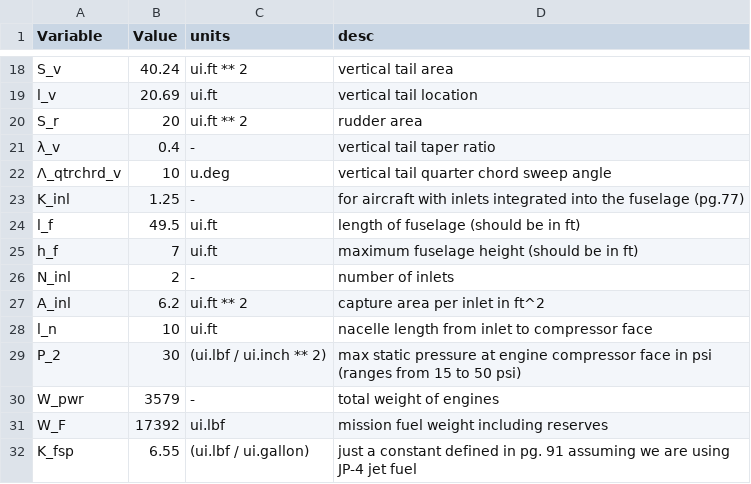
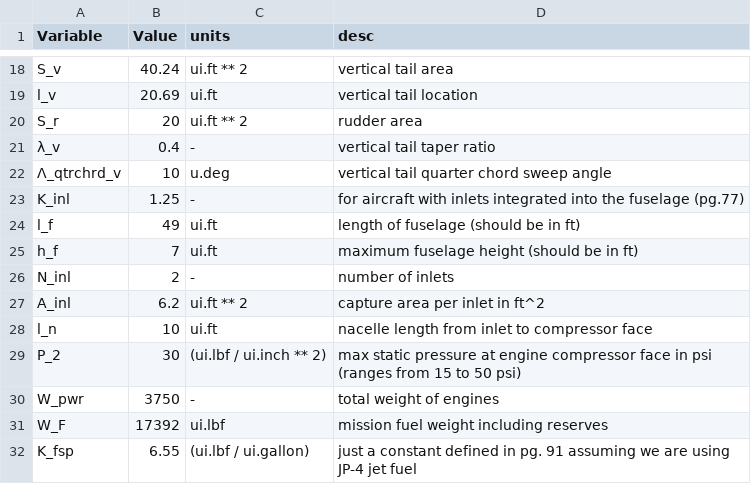
Before and after one commit to patel146/WeightAndBalance, a CSV file: INPUTS.csv, drawn as a sheet; only a part is shown, gaps mark what is left out.

```diff
--- a/INPUTS.csv
+++ b/INPUTS.csv
@@ -23,3 +23,3 @@ S_r,20,ui.ft ** 2,rudder area
 K_inl,1.25,-,for aircraft with inlets integrated into the fuselage (pg.77)
-l_f,49.5,ui.ft,length of fuselage (should be in ft)
+l_f,49,ui.ft,length of fuselage (should be in ft)
 h_f,7,ui.ft,maximum fuselage height (should be in ft)
@@ -29,3 +29,3 @@ l_n,10,ui.ft,nacelle length from inlet to compressor face
 P_2,30,(ui.lbf / ui.inch ** 2),max static pressure at engine compressor face in psi (ranges from 15 to 50 psi)
-W_pwr,3579,-,total weight of engines
+W_pwr,3750,-,total weight of engines
 W_F,17392,ui.lbf,mission fuel weight including reserves
```
Also changed, not shown: 6 other files.
